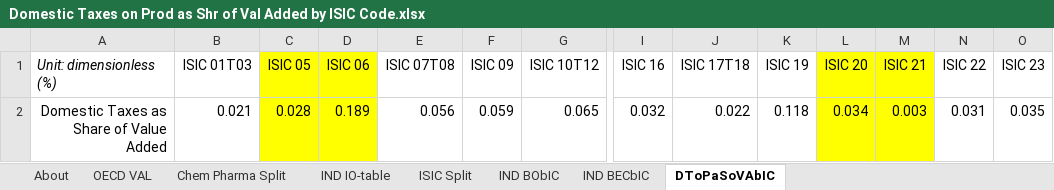
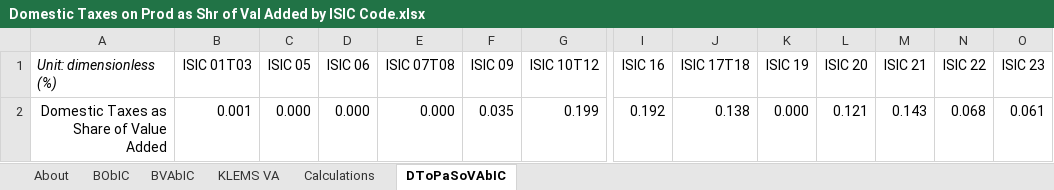
Before and after one commit to EnergyInnovation/eps-india, an Excel workbook: InputData/io-model/DToPaSoVAbIC/Domestic Taxes on Prod as Shr of Val Added by ISIC Code.xlsx, sheet DToPaSoVAbIC, drawn as a sheet; only a part is shown, gaps mark what is left out; values as stored, in another font and other column widths than the file's, no borders; removed rows and columns are numbered as before the commit, all else as after; rows hold the shown columns only; the diff names each change by its address in the sheet, - before the commit and + after, or states it on an @@ line.

```diff
--- a/InputData/io-model/DToPaSoVAbIC/Domestic Taxes on Prod as Shr of Val Added by ISIC Code.xlsx (sheet DToPaSoVAbIC)
+++ b/InputData/io-model/DToPaSoVAbIC/Domestic Taxes on Prod as Shr of Val Added by ISIC Code.xlsx (sheet DToPaSoVAbIC)
-sheet tab: OECD VAL
-sheet tab: Chem Pharma Split
-sheet tab: IND IO-table
-sheet tab: ISIC Split
-sheet tab: IND BObIC
-sheet tab: IND BECbIC
+sheet tab: BObIC
+sheet tab: BVAbIC
+sheet tab: KLEMS VA
+sheet tab: Calculations
-C1:D1 fill: #FFFF00
+C1:D1 fill: none
-L1:M1 fill: #FFFF00
+L1:M1 fill: none
-row 2: Domestic Taxes as Share of Value Added | 0.021 | 0.028 | 0.189 | 0.056 | 0.059 | 0.065 | 0.032 | 0.022 | 0.118 | 0.034 | 0.003 | 0.031 | 0.035
+row 2: Domestic Taxes as Share of Value Added | 0.001 | 0.000 | 0.000 | 0.000 | 0.035 | 0.199 | 0.192 | 0.138 | 0.000 | 0.121 | 0.143 | 0.068 | 0.061
```
Also changed, not shown: sheet About, 1 other file.
